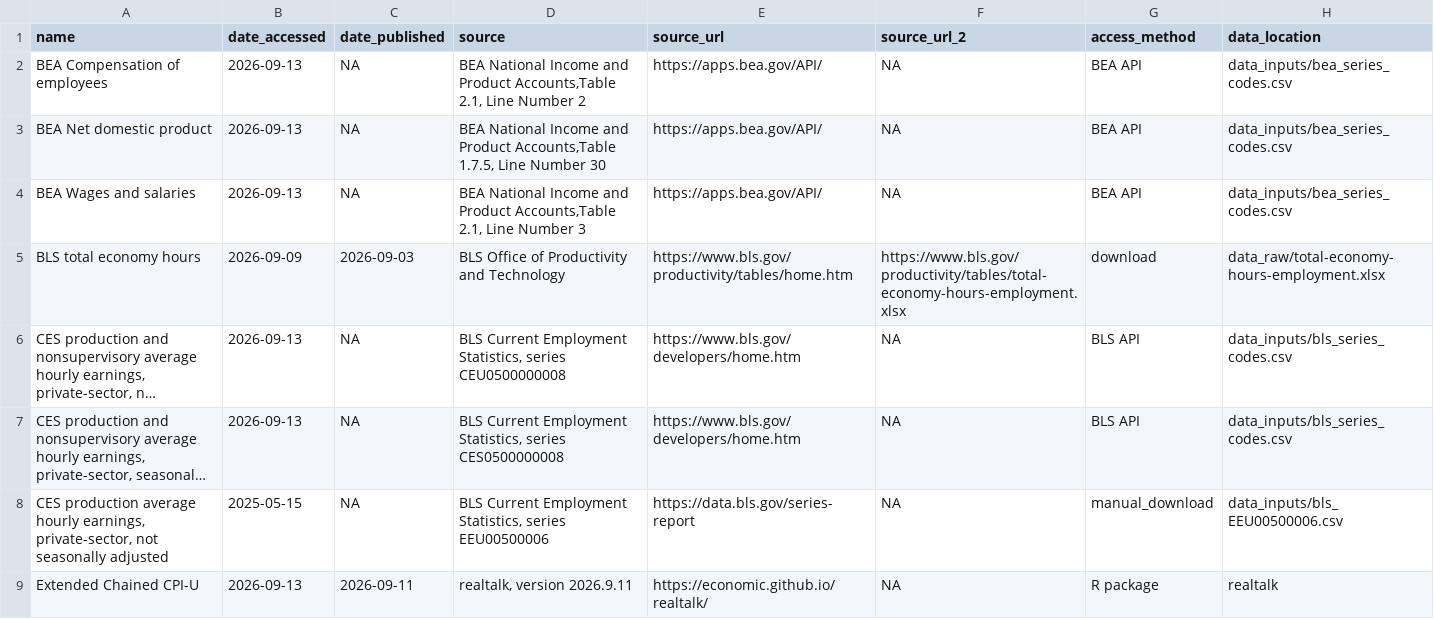
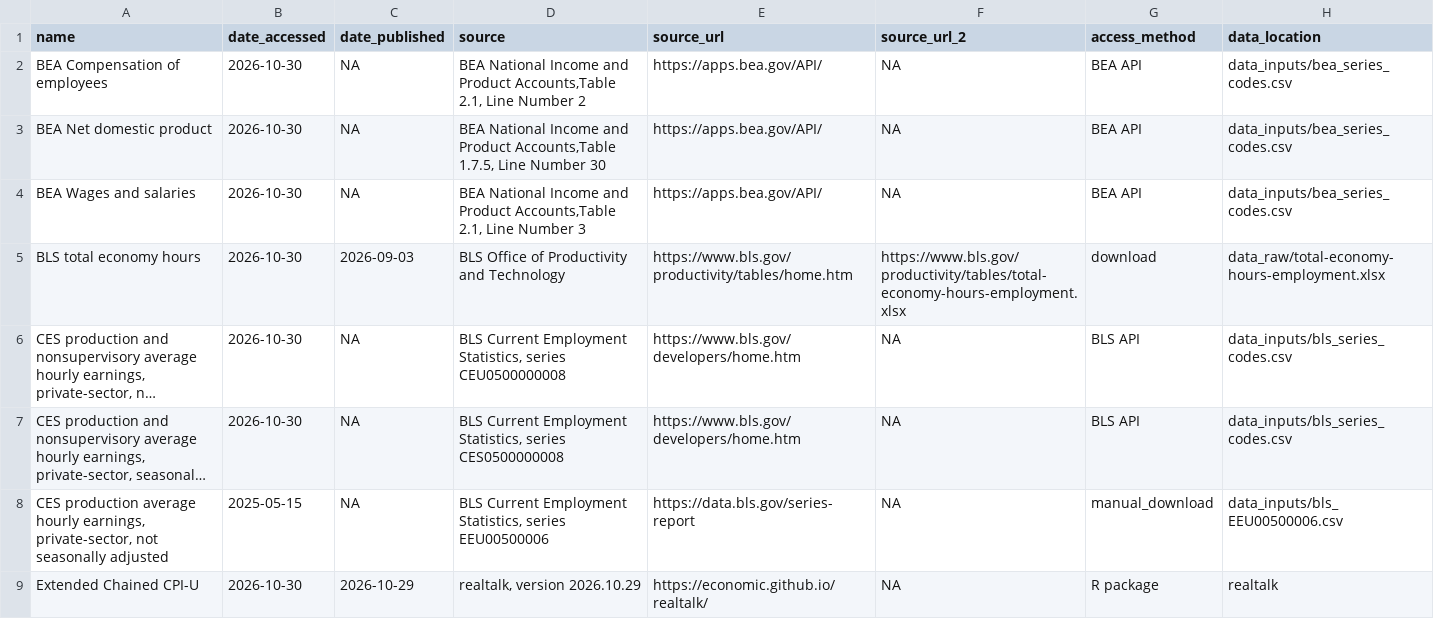
Before and after one commit to Economic/productivity_pay_gap, a CSV file: data_final/epi_productivity_pay_gap_sources.csv, drawn as a sheet; long unchanged cells end in …; the diff names each change by its address in the sheet, - before the commit and + after, or states it on an @@ line.

```diff
--- a/data_final/epi_productivity_pay_gap_sources.csv
+++ b/data_final/epi_productivity_pay_gap_sources.csv
-B2:B4 (date_accessed): 2026-09-13
+B2:B4 (date_accessed): 2026-10-30
-B5 (date_accessed): 2026-09-09
+B5 (date_accessed): 2026-10-30
-B6:B7 (date_accessed): 2026-09-13
+B6:B7 (date_accessed): 2026-10-30
-B9 (date_accessed): 2026-09-13
+B9 (date_accessed): 2026-10-30
-C9 (date_published): 2026-09-11
+C9 (date_published): 2026-10-29
-D9 (source): realtalk, version 2026.9.11
+D9 (source): realtalk, version 2026.10.29
```
Also changed, not shown: data_final/epi_productivity_pay_counter_web.csv, data_final/epi_productivity_pay_gap.csv, 8 other files.
